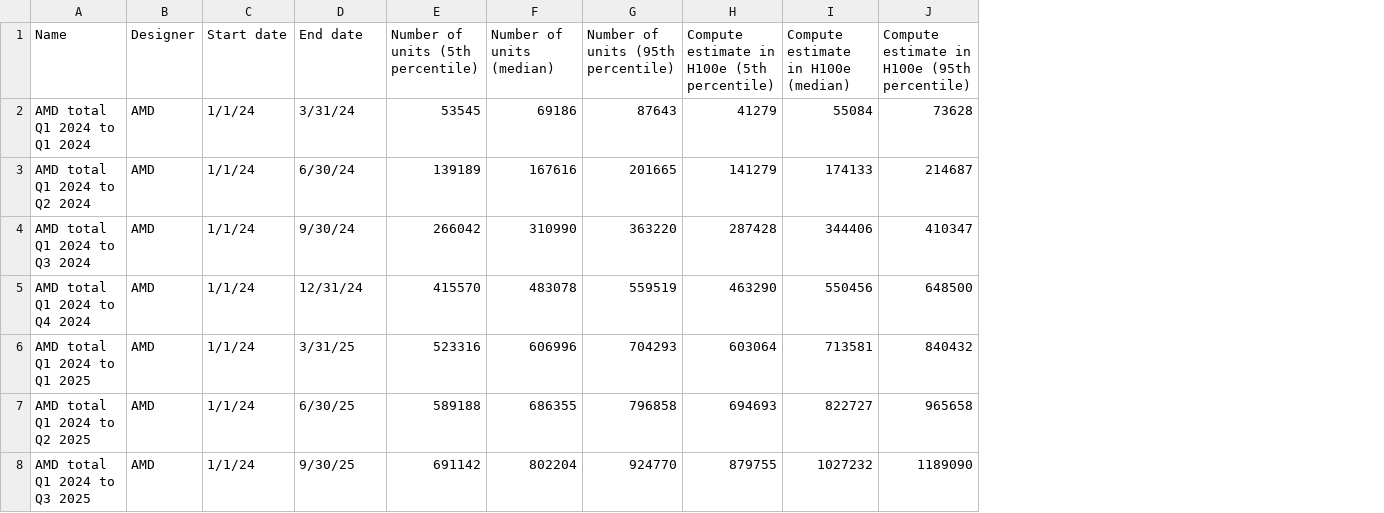
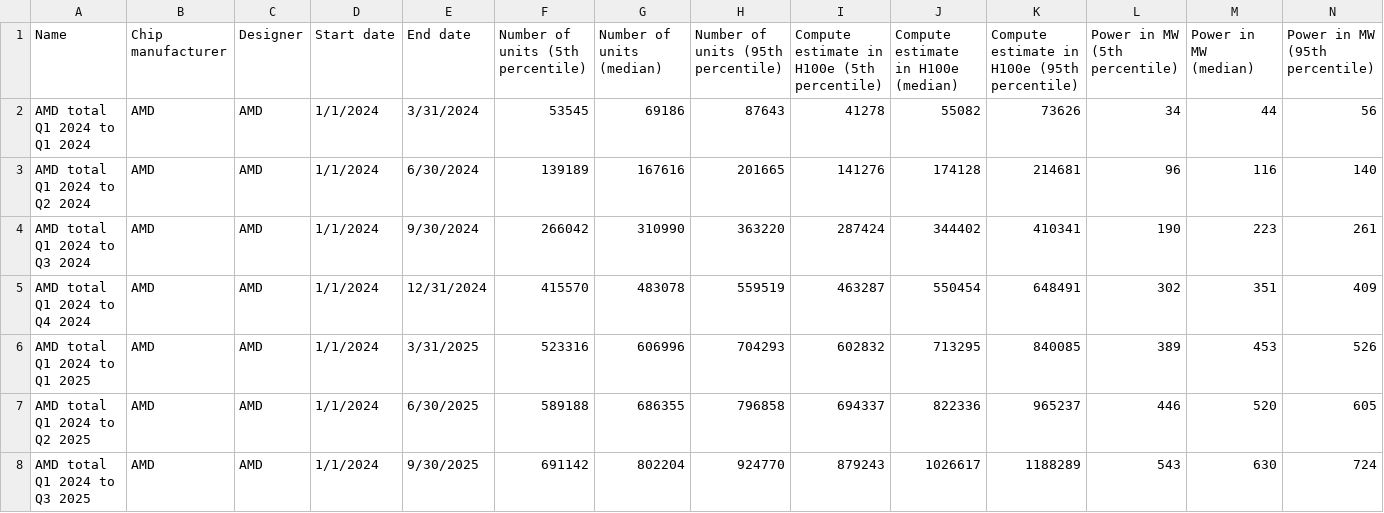
Before and after one commit to epoch-research/ai-chip-counts, a CSV file: amd_cumulative_totals.csv, drawn as a sheet; addresses are those after the commit; the diff names each change by its address in the sheet, - before the commit and + after, or states it on an @@ line.

```diff
--- a/amd_cumulative_totals.csv
+++ b/amd_cumulative_totals.csv
+column B (Chip manufacturer), rows 2-8: all AMD
+column L (Power in MW (5th percentile)), rows 2-8: 34 | 96 | 190 | 302 | 389 | 446 | 543
+column M (Power in MW (median)), rows 2-8: 44 | 116 | 223 | 351 | 453 | 520 | 630
+column N (Power in MW (95th percentile)), rows 2-8: 56 | 140 | 261 | 409 | 526 | 605 | 724
-D2:D8 (Start date): 1/1/24
+D2:D8 (Start date): 1/1/2024
-E2 (End date): 3/31/24
+E2 (End date): 3/31/2024
-I2: 41279
+I2: 41278
-J2: 55084
+J2: 55082
-K2: 73628
+K2: 73626
-E3 (End date): 6/30/24
+E3 (End date): 6/30/2024
-I3: 141279
+I3: 141276
-J3: 174133
+J3: 174128
-K3: 214687
+K3: 214681
-E4 (End date): 9/30/24
+E4 (End date): 9/30/2024
-I4: 287428
+I4: 287424
-J4: 344406
+J4: 344402
-K4: 410347
+K4: 410341
-E5 (End date): 12/31/24
+E5 (End date): 12/31/2024
-I5: 463290
+I5: 463287
-J5: 550456
+J5: 550454
-K5: 648500
+K5: 648491
-E6 (End date): 3/31/25
+E6 (End date): 3/31/2025
-I6: 603064
+I6: 602832
-J6: 713581
+J6: 713295
-K6: 840432
+K6: 840085
-E7 (End date): 6/30/25
+E7 (End date): 6/30/2025
-I7: 694693
+I7: 694337
-J7: 822727
+J7: 822336
-K7: 965658
+K7: 965237
-E8 (End date): 9/30/25
+E8 (End date): 9/30/2025
-I8: 879755
+I8: 879243
-J8: 1027232
+J8: 1026617
-K8: 1189090
+K8: 1188289
```
Also changed, not shown: amd_cumulative_by_chip.csv, nvidia_cumulative_by_chip.csv, 6 other files.
